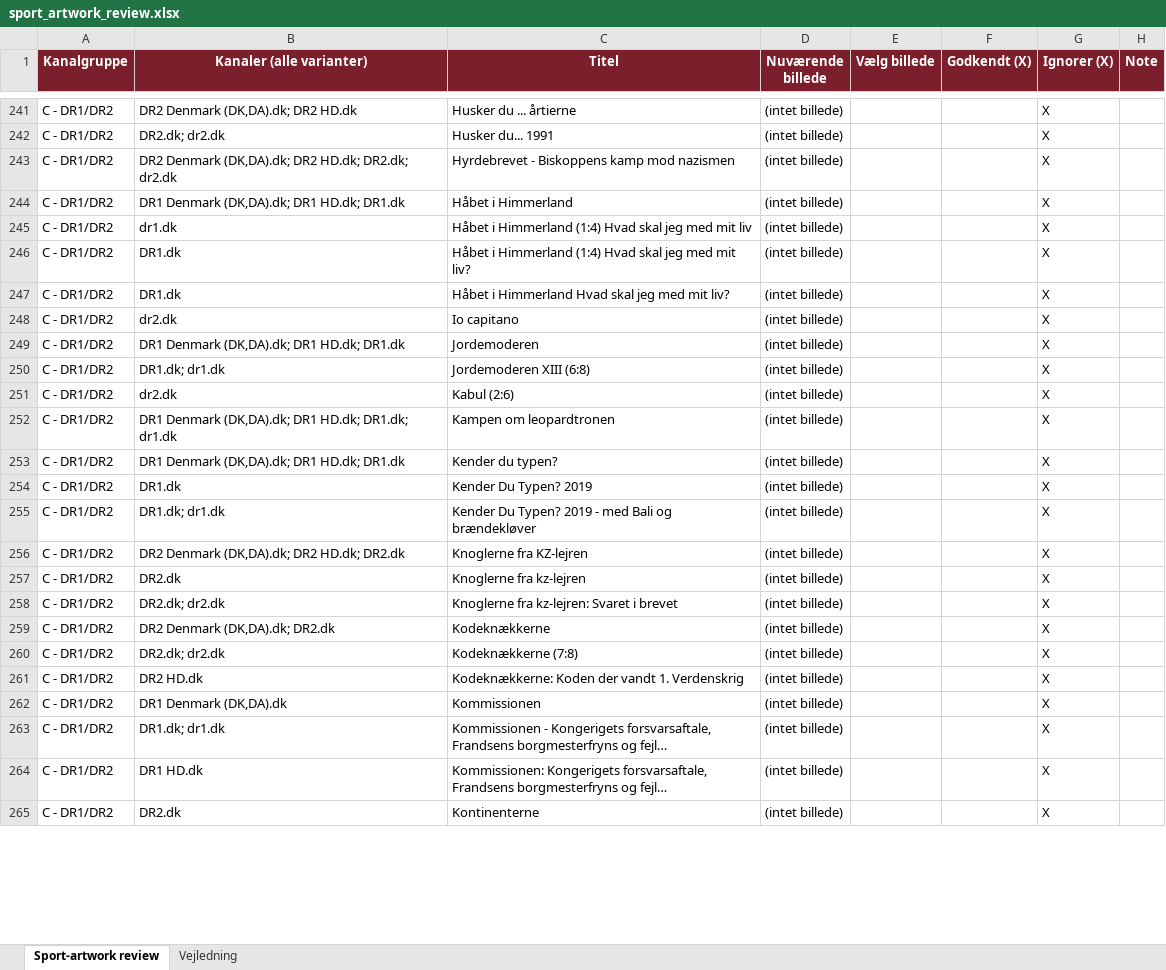
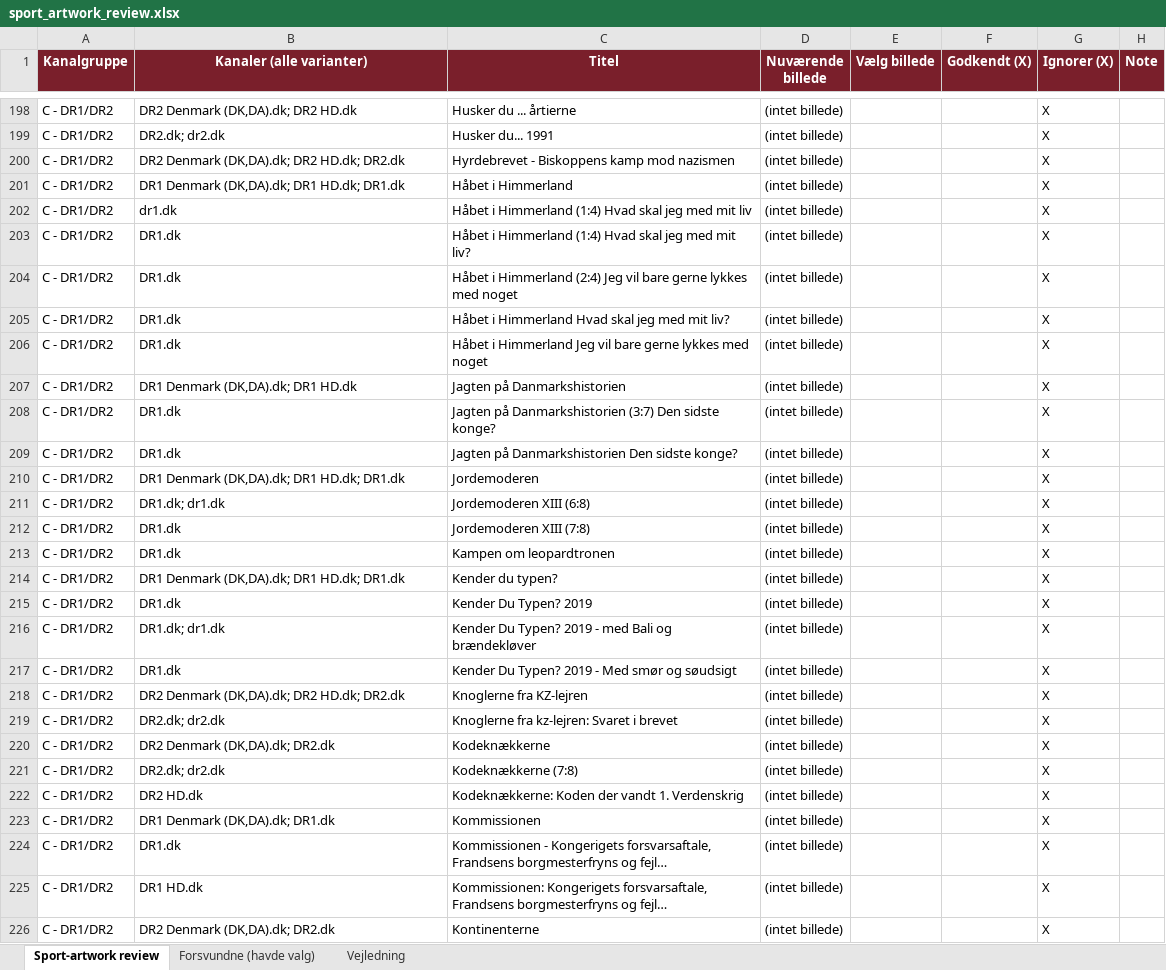
Before and after one commit to flanaganz/epgoal, an Excel workbook: data/sport_artwork_review.xlsx, sheet Sport-artwork review, drawn as a sheet; only a part is shown, gaps mark what is left out; long unchanged cells end in …; values as stored, in another font and other column widths than the file's, no borders; removed rows and columns are numbered as before the commit, all else as after; the diff covers the shown part only; the diff names each change by its address in the sheet, - before the commit and + after, or states it on an @@ line.

Commit message:
Auto-sync EPG (sport-billeder) 2026-09-28 07:43:40

```diff
--- a/data/sport_artwork_review.xlsx (sheet Sport-artwork review)
+++ b/data/sport_artwork_review.xlsx (sheet Sport-artwork review)
+sheet tab: Forsvundne (havde valg)
-B200 (Kanaler (alle varianter)): DR2 Denmark (DK,DA).dk; DR2 HD.dk; DR2.dk; dr2.dk
+B200 (Kanaler (alle varianter)): DR2 Denmark (DK,DA).dk; DR2 HD.dk; DR2.dk
+row 204: C - DR1/DR2 | DR1.dk | Håbet i Himmerland (2:4) Jeg vil bare gerne lykkes med noget | (intet billede) |  |  | X
+row 206: C - DR1/DR2 | DR1.dk | Håbet i Himmerland Jeg vil bare gerne lykkes med noget | (intet billede) |  |  | X
+row 207: C - DR1/DR2 | DR1 Denmark (DK,DA).dk; DR1 HD.dk | Jagten på Danmarkshistorien | (intet billede) |  |  | X
+row 208: C - DR1/DR2 | DR1.dk | Jagten på Danmarkshistorien (3:7) Den sidste konge? | (intet billede) |  |  | X
-B209 (Kanaler (alle varianter)): dr2.dk
+B209 (Kanaler (alle varianter)): DR1.dk
-C209 (Titel): Io capitano
+C209 (Titel): Jagten på Danmarkshistorien Den sidste konge?
-B212 (Kanaler (alle varianter)): dr2.dk
+B212 (Kanaler (alle varianter)): DR1.dk
-C212 (Titel): Kabul (2:6)
+C212 (Titel): Jordemoderen XIII (7:8)
-B213 (Kanaler (alle varianter)): DR1 Denmark (DK,DA).dk; DR1 HD.dk; DR1.dk; dr1.dk
+B213 (Kanaler (alle varianter)): DR1.dk
+row 217: C - DR1/DR2 | DR1.dk | Kender Du Typen? 2019 - Med smør og søudsigt | (intet billede) |  |  | X
-row 257: C - DR1/DR2 | DR2.dk | Knoglerne fra kz-lejren | (intet billede) |  |  | X
-B223 (Kanaler (alle varianter)): DR1 Denmark (DK,DA).dk
+B223 (Kanaler (alle varianter)): DR1 Denmark (DK,DA).dk; DR1.dk
-B224 (Kanaler (alle varianter)): DR1.dk; dr1.dk
+B224 (Kanaler (alle varianter)): DR1.dk
-B226 (Kanaler (alle varianter)): DR2.dk
+B226 (Kanaler (alle varianter)): DR2 Denmark (DK,DA).dk; DR2.dk
```
Also changed, not shown: 97 added rows, 106 removed rows and 94 edited cells elsewhere in this sheet, data/danish_artwork_review.xlsx, 10 other files.
